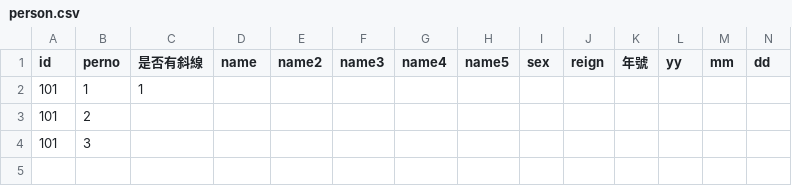
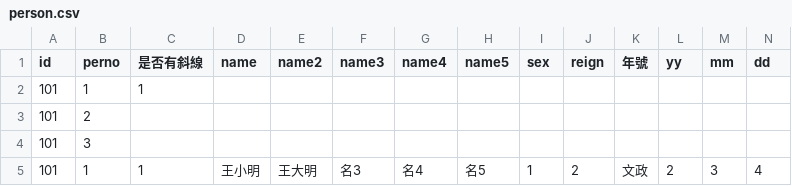
Before and after one commit to hlshao/HouseholdUI, a CSV file: person.csv, drawn as a sheet; only a part is shown; rows hold the shown columns only; the diff names each change by its address in the sheet, - before the commit and + after, or states it on an @@ line.

```diff
--- a/person.csv
+++ b/person.csv
+row 5: 101 | 1 | 1 | 王小明 | 王大明 | 名3 | 名4 | 名5 | 1 | 2 | 文政 | 2 | 3 | 4
```
Also changed, not shown: event.csv, household.csv, 12 other files.
